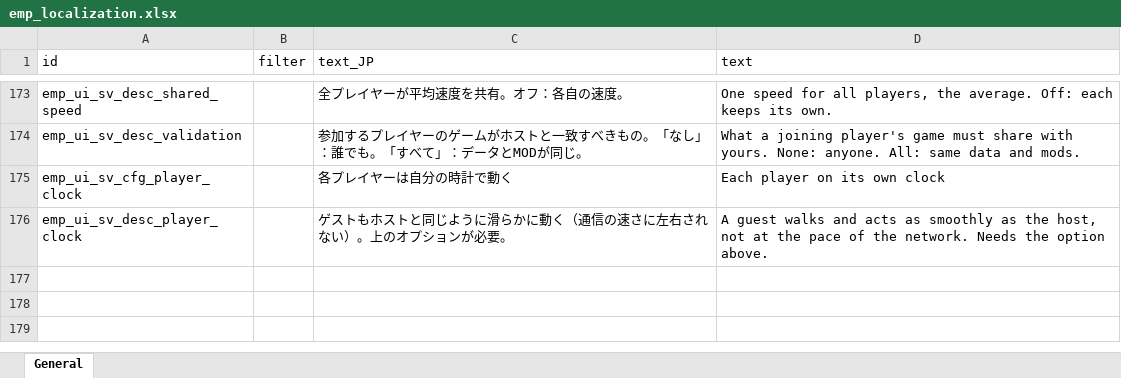
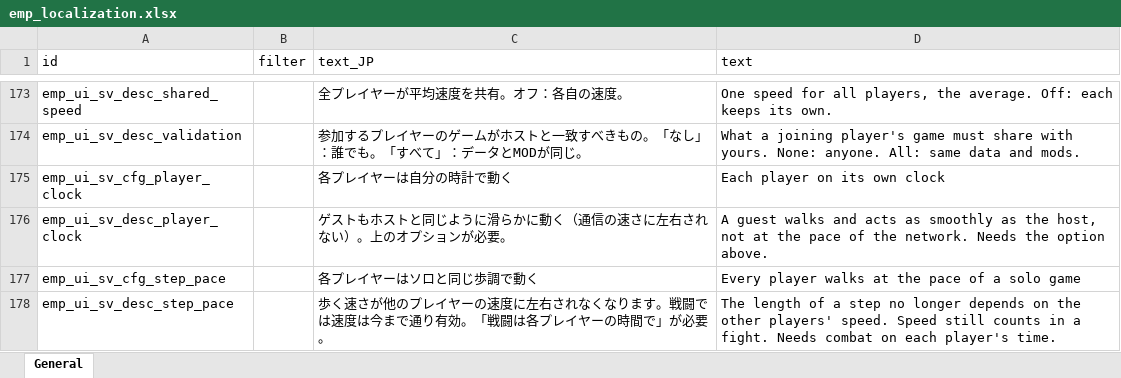
Before and after one commit to devmarcpro/elin-together, an Excel workbook: package/LangMod/EN/emp_localization.xlsx, sheet General, drawn as a sheet; only a part is shown, gaps mark what is left out; values as stored, in another font and other column widths than the file's, no borders; the diff names each change by its address in the sheet, - before the commit and + after, or states it on an @@ line.

```diff
--- a/package/LangMod/EN/emp_localization.xlsx (sheet General)
+++ b/package/LangMod/EN/emp_localization.xlsx (sheet General)
+row 177: emp_ui_sv_cfg_step_pace |  | 各プレイヤーはソロと同じ歩調で動く | Every player walks at the pace of a solo game
+row 178: emp_ui_sv_desc_step_pace |  | 歩く速さが他のプレイヤーの速度に左右されなくなります。戦闘では速度は今まで通り有効。「戦闘は各プレイヤーの時間で」が必要。 | The length of a step no longer depends on the other players' speed. Speed still counts in a fight. Needs combat on each player's time.
```
Also changed, not shown: 6 other files.
